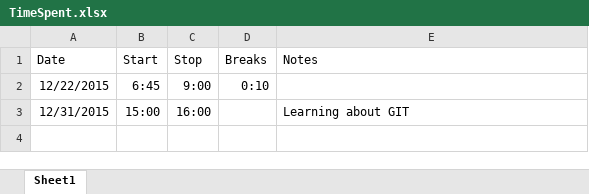
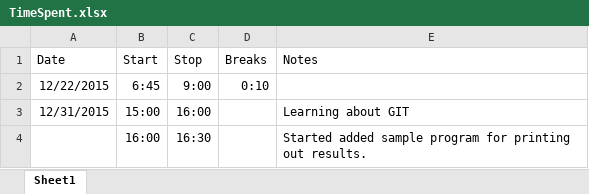
Before and after one commit to leightonbb/Payslip, an Excel workbook: Payslip.ConsoleApp/TimeSpent.xlsx, sheet Sheet1, drawn as a sheet; values as stored, in another font and other column widths than the file's, no borders; the diff names each change by its address in the sheet, - before the commit and + after, or states it on an @@ line.

```diff
--- a/Payslip.ConsoleApp/TimeSpent.xlsx (sheet Sheet1)
+++ b/Payslip.ConsoleApp/TimeSpent.xlsx (sheet Sheet1)
+row 4:  | 16:00 | 16:30 |  | Started added sample program for printing out results.
```
Also changed, not shown: 4 other files.
